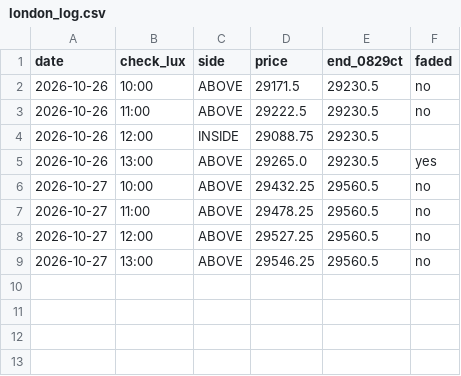
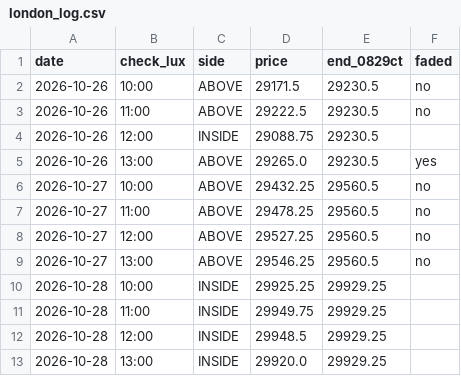
Before and after one commit to vannaflow1/nasdaq-bot, a CSV file: knowledge/london_log.csv, drawn as a sheet; the diff names each change by its address in the sheet, - before the commit and + after, or states it on an @@ line.

```diff
--- a/knowledge/london_log.csv
+++ b/knowledge/london_log.csv
+row 10: 2026-10-28 | 10:00 | INSIDE | 29925.25 | 29929.25
+row 11: 2026-10-28 | 11:00 | INSIDE | 29949.75 | 29929.25
+row 12: 2026-10-28 | 12:00 | INSIDE | 29948.5 | 29929.25
+row 13: 2026-10-28 | 13:00 | INSIDE | 29920.0 | 29929.25
```
Also changed, not shown: 2 other files.
